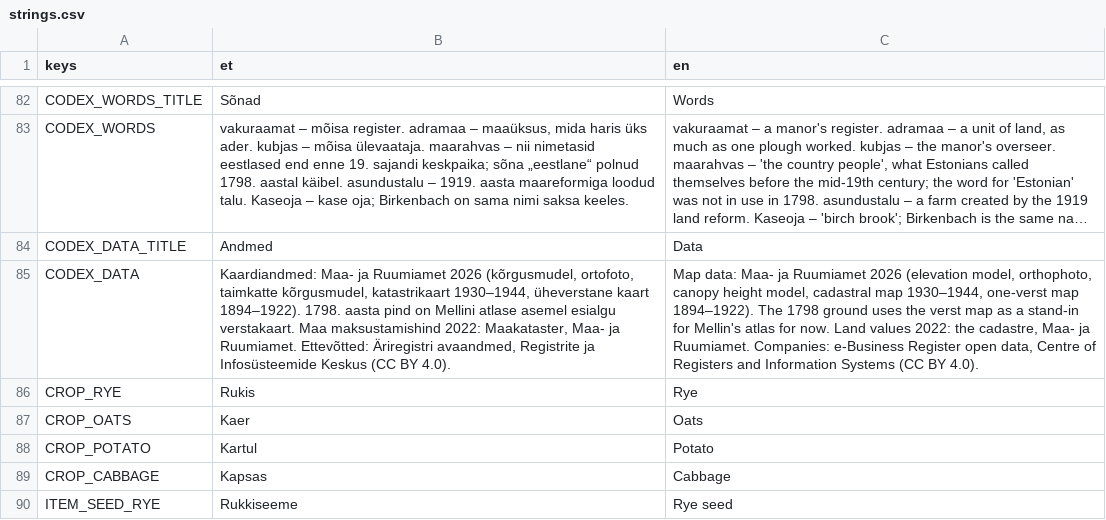
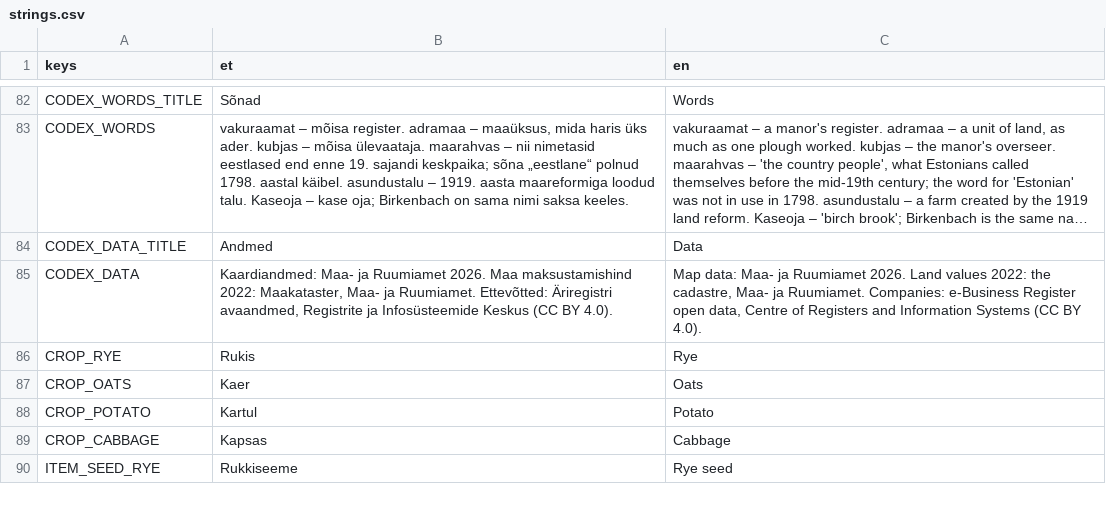
Before and after one commit to livenson/vakuraamat, a CSV file: sites/palupera/strings.csv, drawn as a sheet; only a part is shown, gaps mark what is left out; long unchanged cells end in …; the diff names each change by its address in the sheet, - before the commit and + after, or states it on an @@ line.

Commit message:
Data sources as they are: the book's Place page prints every credit the pack's files carry - the bus stops' OpenStreetMap credit (an ODbL condition), the transport register, PRIA and the measured trees were never shown; THIRD_PARTY.md no longer lists the historical maps nothing fetches, names the one ETAK roads layer, the Tax Board's files and the credits as the files write them; README's diagram and data licence add the county outlines, the historical orthophotos, ip-api and the Building Register; Palupera's data note drops the 1930s and one-verst maps; the plot page's comment and the Poly Haven user agent corrected

```diff
--- a/sites/palupera/strings.csv
+++ b/sites/palupera/strings.csv
-B85 (et): …ja Ruumiamet 2026 (kõrgusmudel, ortofoto, taimkatte kõrgusmudel, katastrikaart 1930–1944, üheverstane kaart 1894–1922). 1798. aasta pind on Mellini atlase asemel esialgu verstakaart. Maa maksustamishind…
+B85 (et): …ja Ruumiamet 2026. Maa maksustamishind…
-C85 (en): …ja Ruumiamet 2026 (elevation model, orthophoto, canopy height model, cadastral map 1930–1944, one-verst map 1894–1922). The 1798 ground uses the verst map as a stand-in for Mellin's atlas for now. Land values…
+C85 (en): …ja Ruumiamet 2026. Land values…
```
Also changed, not shown: 8 other files.
